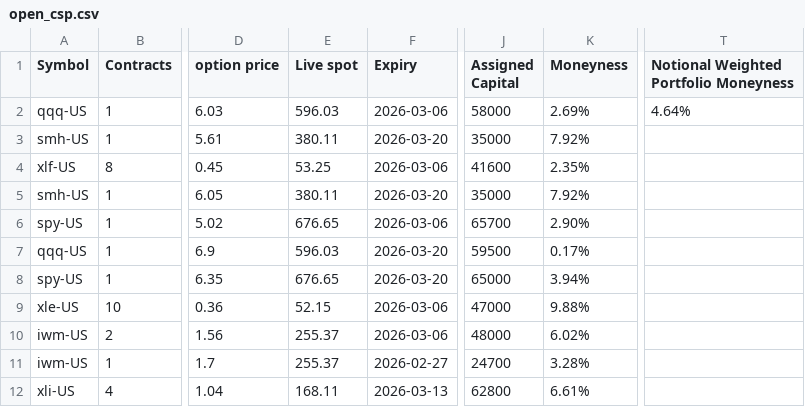
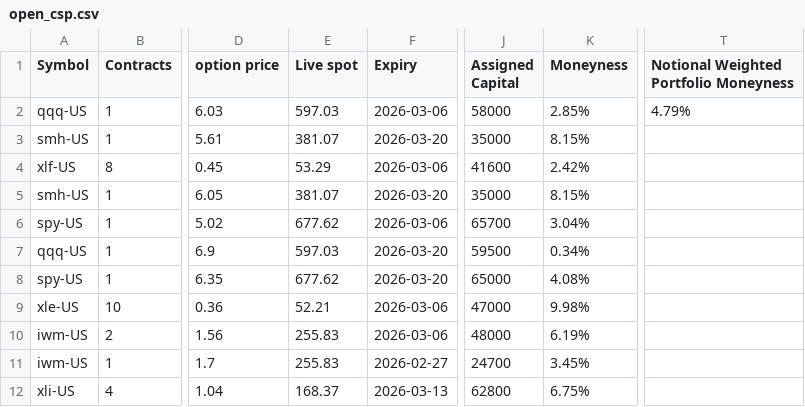
Before and after one commit to mingchen112001-crypto/csv-dashboard, a CSV file: data/open_csp.csv, drawn as a sheet; only a part is shown, gaps mark what is left out; the diff names each change by its address in the sheet, - before the commit and + after, or states it on an @@ line.

```diff
--- a/data/open_csp.csv
+++ b/data/open_csp.csv
-E2 (Live spot): 596.03
+E2 (Live spot): 597.03
-K2 (Moneyness): 2.69%
+K2 (Moneyness): 2.85%
-T2: 4.64%
+T2: 4.79%
-E3 (Live spot): 380.11
+E3 (Live spot): 381.07
-K3 (Moneyness): 7.92%
+K3 (Moneyness): 8.15%
-E4 (Live spot): 53.25
+E4 (Live spot): 53.29
-K4 (Moneyness): 2.35%
+K4 (Moneyness): 2.42%
-E5 (Live spot): 380.11
+E5 (Live spot): 381.07
-K5 (Moneyness): 7.92%
+K5 (Moneyness): 8.15%
-E6 (Live spot): 676.65
+E6 (Live spot): 677.62
-K6 (Moneyness): 2.90%
+K6 (Moneyness): 3.04%
-E7 (Live spot): 596.03
+E7 (Live spot): 597.03
-K7 (Moneyness): 0.17%
+K7 (Moneyness): 0.34%
-E8 (Live spot): 676.65
+E8 (Live spot): 677.62
-K8 (Moneyness): 3.94%
+K8 (Moneyness): 4.08%
-E9 (Live spot): 52.15
+E9 (Live spot): 52.21
-K9 (Moneyness): 9.88%
+K9 (Moneyness): 9.98%
-E10:E11 (Live spot): 255.37
+E10:E11 (Live spot): 255.83
-K10 (Moneyness): 6.02%
+K10 (Moneyness): 6.19%
-K11 (Moneyness): 3.28%
+K11 (Moneyness): 3.45%
-E12 (Live spot): 168.11
+E12 (Live spot): 168.37
-K12 (Moneyness): 6.61%
+K12 (Moneyness): 6.75%
```
Also changed, not shown: data/final_candidates.csv, data/roll_recommendations.csv.
